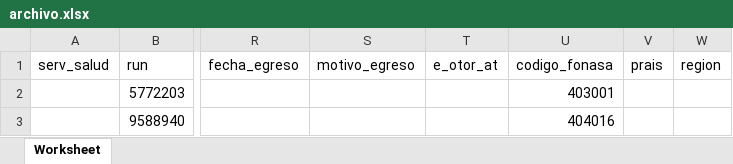
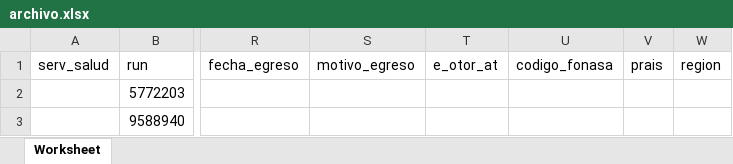
Before and after one commit to dhuerta30/procedimiento_phpv74, an Excel workbook: archivo.xlsx, sheet Worksheet, drawn as a sheet; only a part is shown, gaps mark what is left out; values as stored, in another font and other column widths than the file's, no borders; the diff names each change by its address in the sheet, - before the commit and + after, or states it on an @@ line.

```diff
--- a/archivo.xlsx (sheet Worksheet)
+++ b/archivo.xlsx (sheet Worksheet)
-U2 (codigo_fonasa): 403001
+U2 (codigo_fonasa): (empty)
-U3 (codigo_fonasa): 404016
+U3 (codigo_fonasa): (empty)
```
Also changed, not shown: reportes.xlsx, 1 other file.
